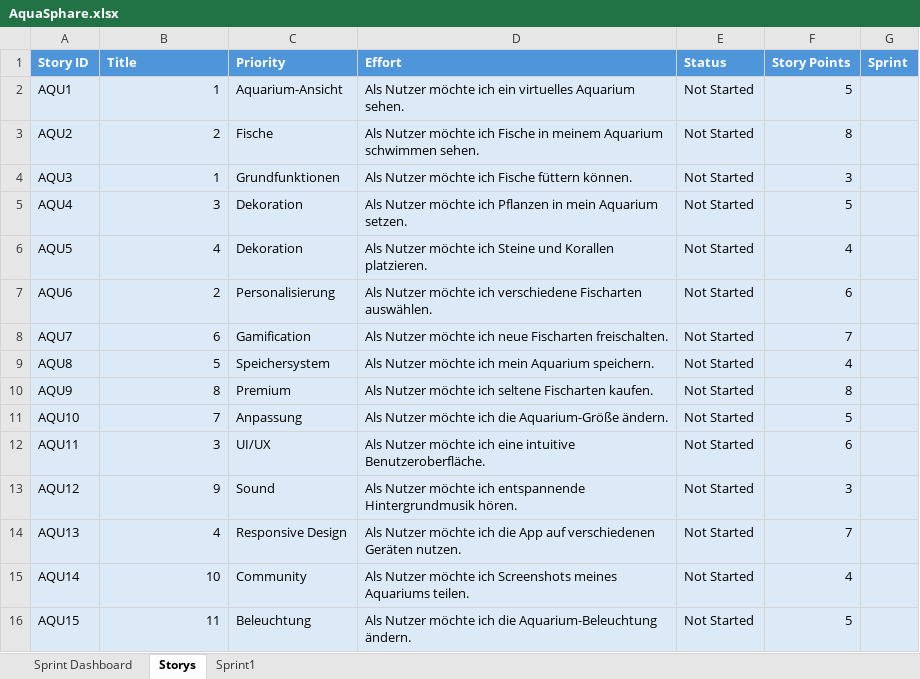
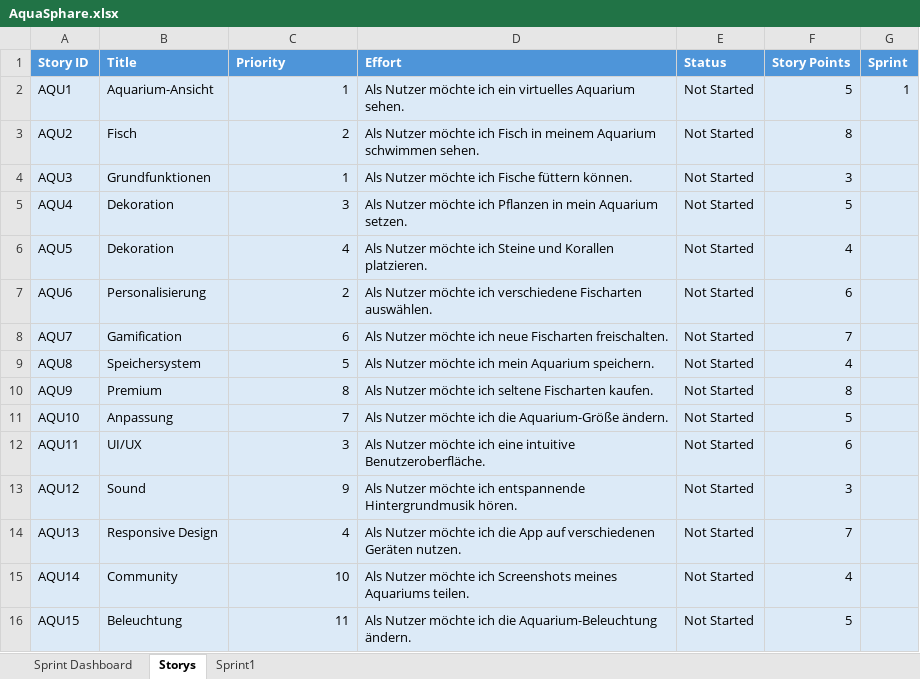
Before and after one commit to Aquasphere-team/AquaSphere, an Excel workbook: Excel_File/AquaSphare.xlsx, sheet Storys, drawn as a sheet; only a part is shown; values as stored, in another font and other column widths than the file's, no borders; table styles not drawn; the diff covers the shown part only; the diff names each change by its address in the sheet, - before the commit and + after, or states it on an @@ line.

```diff
--- a/Excel_File/AquaSphare.xlsx (sheet Storys)
+++ b/Excel_File/AquaSphare.xlsx (sheet Storys)
-B2 (Title): 1
+B2 (Title): Aquarium-Ansicht
-C2 (Priority): Aquarium-Ansicht
+C2 (Priority): 1
-G2 (Sprint): (empty)
+G2 (Sprint): 1
-B3 (Title): 2
+B3 (Title): Fisch
-C3 (Priority): Fische
+C3 (Priority): 2
-D3 (Effort): …möchte ich Fische in meinem…
+D3 (Effort): …möchte ich Fisch in meinem…
-B4 (Title): 1
+B4 (Title): Grundfunktionen
-C4 (Priority): Grundfunktionen
+C4 (Priority): 1
-B5 (Title): 3
+B5 (Title): Dekoration
-C5 (Priority): Dekoration
+C5 (Priority): 3
-B6 (Title): 4
+B6 (Title): Dekoration
-C6 (Priority): Dekoration
+C6 (Priority): 4
-B7 (Title): 2
+B7 (Title): Personalisierung
-C7 (Priority): Personalisierung
+C7 (Priority): 2
-B8 (Title): 6
+B8 (Title): Gamification
-C8 (Priority): Gamification
+C8 (Priority): 6
-B9 (Title): 5
+B9 (Title): Speichersystem
-C9 (Priority): Speichersystem
+C9 (Priority): 5
-B10 (Title): 8
+B10 (Title): Premium
-C10 (Priority): Premium
+C10 (Priority): 8
-B11 (Title): 7
+B11 (Title): Anpassung
-C11 (Priority): Anpassung
+C11 (Priority): 7
-B12 (Title): 3
+B12 (Title): UI/UX
-C12 (Priority): UI/UX
+C12 (Priority): 3
-B13 (Title): 9
+B13 (Title): Sound
-C13 (Priority): Sound
+C13 (Priority): 9
-B14 (Title): 4
+B14 (Title): Responsive Design
-C14 (Priority): Responsive Design
+C14 (Priority): 4
-B15 (Title): 10
+B15 (Title): Community
-C15 (Priority): Community
+C15 (Priority): 10
-B16 (Title): 11
+B16 (Title): Beleuchtung
-C16 (Priority): Beleuchtung
+C16 (Priority): 11
```
Also changed, not shown: 20 edited cells elsewhere in this sheet, sheet Sprint1, sheet Sprint Dashboard, formulas that keep their value, 1 other file.
